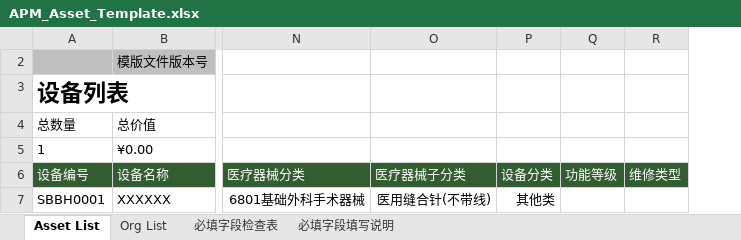
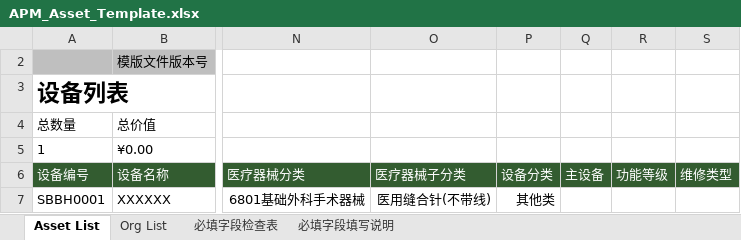
Before and after one commit to masogit/hc-apm-web, an Excel workbook: src/src/main/webapp/portal/asset/assetImport/APM_Asset_Template.xlsx, sheet Asset List, drawn as a sheet; only a part is shown, gaps mark what is left out; values as stored, in another font and other column widths than the file's, no borders; charts and pictures and conditional formats not drawn; the diff names each change by its address in the sheet, - before the commit and + after, or states it on an @@ line.

Commit message:
fix YHAAO-2147: 台账导出时，增加主副设备关系

```diff
--- a/src/src/main/webapp/portal/asset/assetImport/APM_Asset_Template.xlsx (sheet Asset List)
+++ b/src/src/main/webapp/portal/asset/assetImport/APM_Asset_Template.xlsx (sheet Asset List)
+column Q, row 6: 主设备
```
Also changed, not shown: formulas that keep their value.
